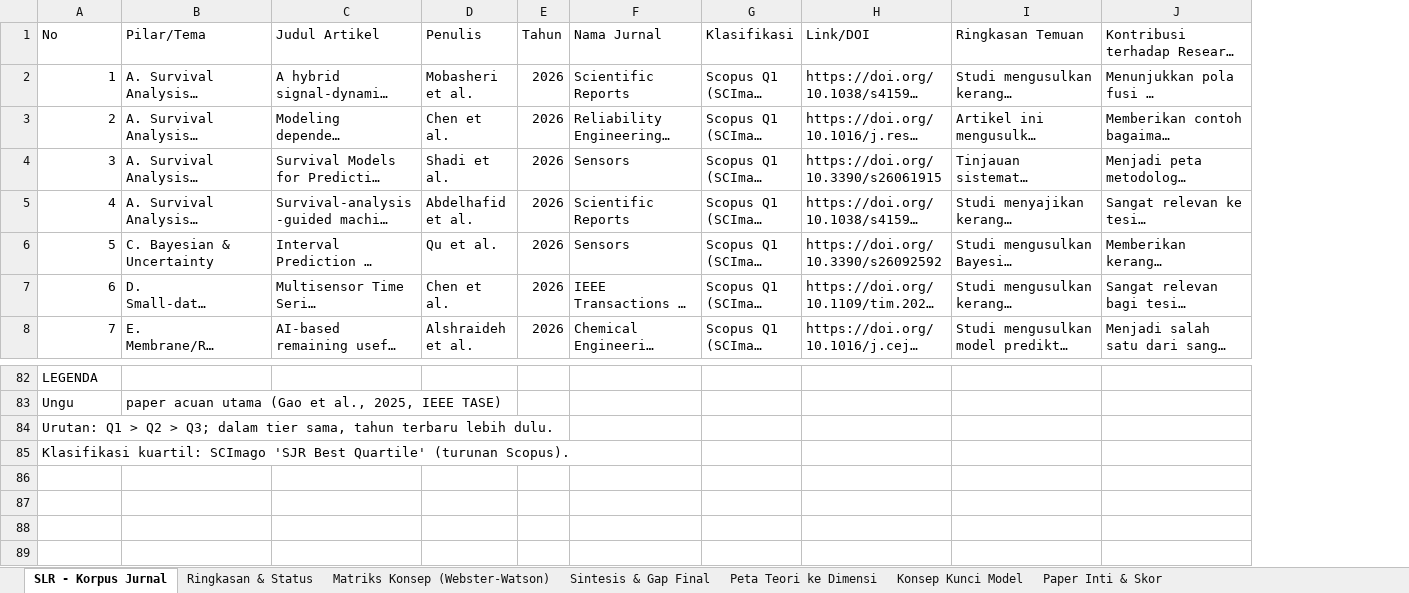
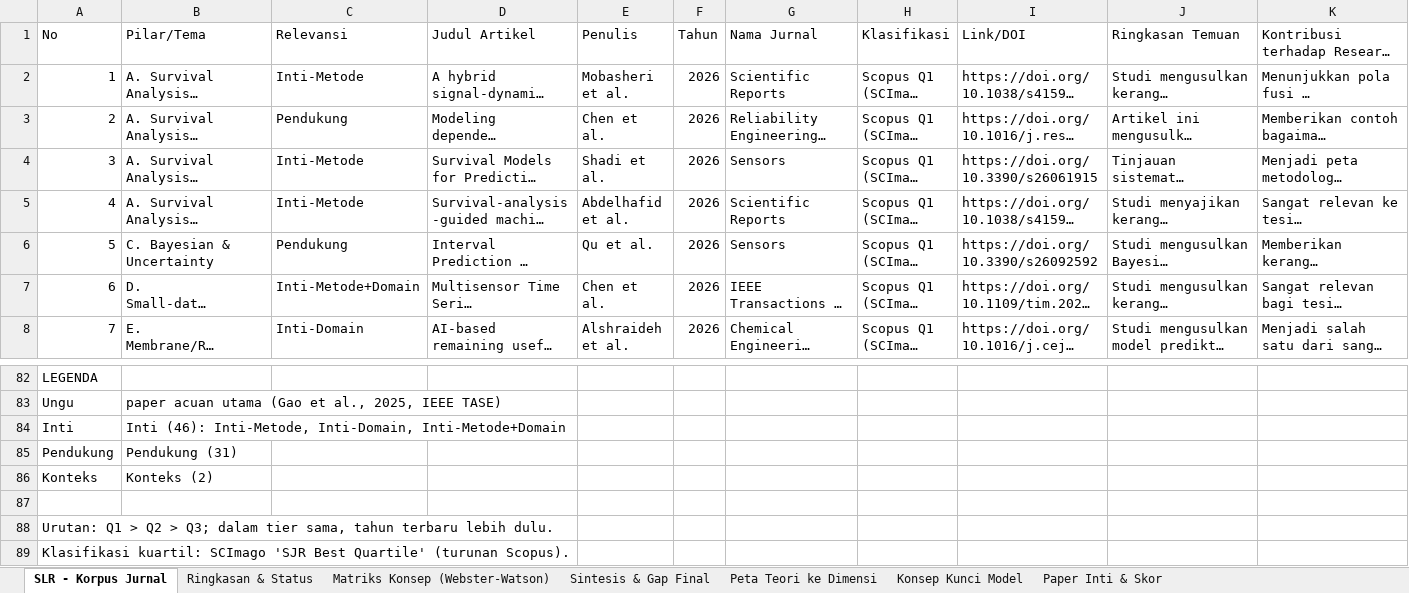
Before and after one commit to NioHast/SLR-RUL-Membran-RO, an Excel workbook: docs/SLR_Korpus.xlsx, sheet SLR - Korpus Jurnal, drawn as a sheet; only a part is shown, gaps mark what is left out; long unchanged cells end in …; values as stored, in another font and other column widths than the file's, no cell formats; addresses are those after the commit; the diff names each change by its address in the sheet, - before the commit and + after, or states it on an @@ line.

Commit message:
feat(xlsx): highlight Inti, Pendukung, and Konteks papers by tier

```diff
--- a/docs/SLR_Korpus.xlsx (sheet SLR - Korpus Jurnal)
+++ b/docs/SLR_Korpus.xlsx (sheet SLR - Korpus Jurnal)
+column C (Relevansi), rows 2-8: Inti-Metode | Pendukung | Inti-Metode | Inti-Metode | Pendukung | Inti-Metode+Domain | Inti-Domain
+row 84: Inti | Inti (46): Inti-Metode, Inti-Domain, Inti-Metode+Domain
+row 85: Pendukung | Pendukung (31)
+row 86: Konteks | Konteks (2)
@@ column A (No) renumbered between rows 87 and 88 @@
+row 89: Klasifikasi kuartil: SCImago 'SJR Best Quartile' (turunan Scopus).
```
Also changed, not shown: sheet Paper Inti & Skor, cell formats, 1 other file.
